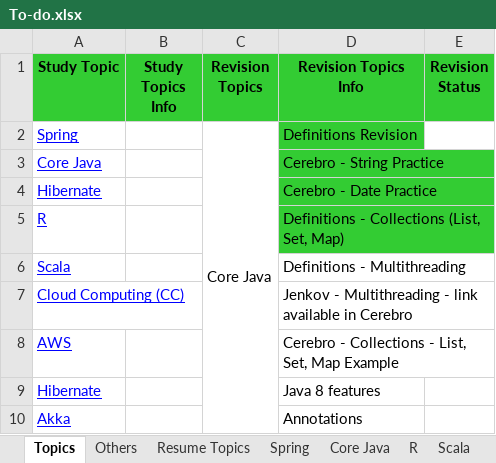
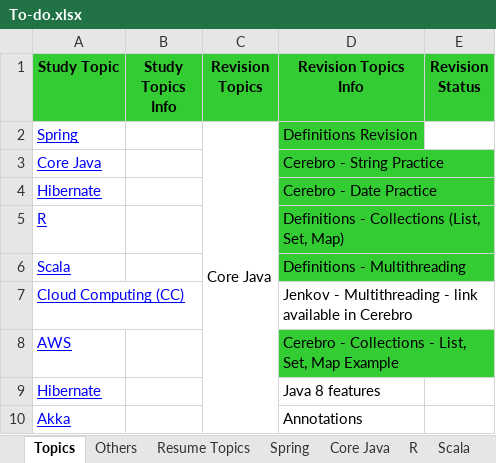
Before and after one commit to GDivya111/images, an Excel workbook: To-do.xlsx, sheet Topics, drawn as a sheet; only a part is shown; values as stored, in another font and other column widths than the file's, no borders; the diff names each change by its address in the sheet, - before the commit and + after, or states it on an @@ line.

```diff
--- a/To-do.xlsx (sheet Topics)
+++ b/To-do.xlsx (sheet Topics)
-D6 fill: none
+D6 fill: #33CC33
-D8 fill: none
+D8 fill: #33CC33
```
Also changed, not shown: sheet UT, Definitions/2_Definitions.xlsx, Definitions/d_Definitions_unit_test.xlsx, 1 other file.
